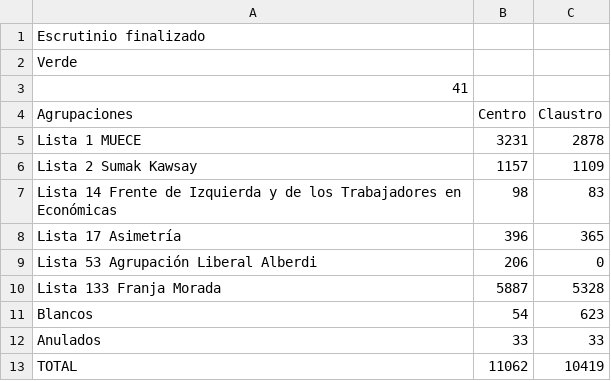
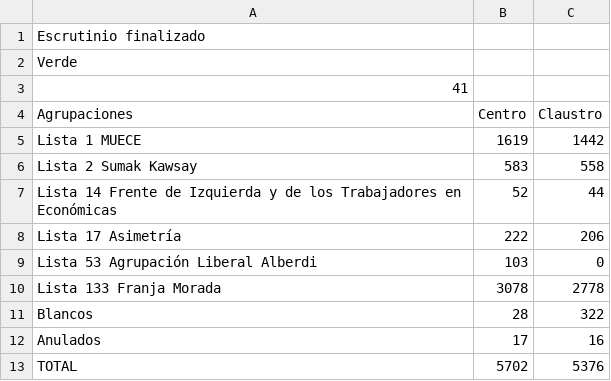
Before and after one commit to ivansch/facultadesCSV, a CSV file: económicas.csv, drawn as a sheet.

Commit message:
Update económicas.csv

```diff
--- a/económicas.csv
+++ b/económicas.csv
@@ -4,10 +4,10 @@ Verde,,
 Agrupaciones,Centro,Claustro
-Lista 1 MUECE,3231,2878
-Lista 2 Sumak Kawsay,1157,1109
-Lista 14 Frente de Izquierda y de los Trabajadores en Económicas,98,83
-Lista 17 Asimetría,396,365
-Lista 53 Agrupación Liberal Alberdi,206,0
-Lista 133 Franja Morada,5887,5328
-Blancos,54,623
-Anulados,33,33
-TOTAL,11062,10419
+Lista 1 MUECE,1619,1442
+Lista 2 Sumak Kawsay,583,558
+Lista 14 Frente de Izquierda y de los Trabajadores en Económicas,52,44
+Lista 17 Asimetría,222,206
+Lista 53 Agrupación Liberal Alberdi,103,0
+Lista 133 Franja Morada,3078,2778
+Blancos,28,322
+Anulados,17,16
+TOTAL,5702,5376
```
